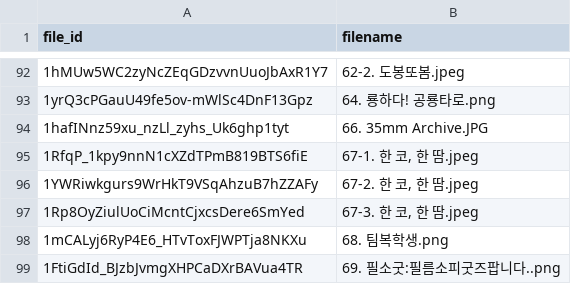
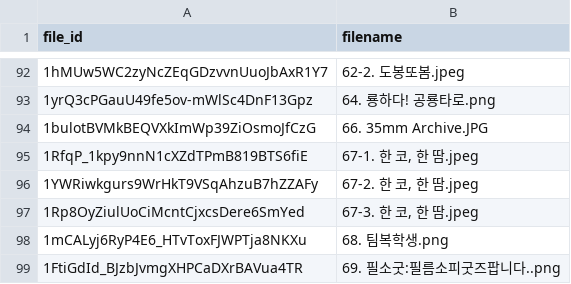
Before and after one commit to 2026-LIKELION-DS/2026-DSFest-BE, a TSV file: scripts/drive_files.tsv, drawn as a sheet; only a part is shown, gaps mark what is left out.

```diff
--- a/scripts/drive_files.tsv
+++ b/scripts/drive_files.tsv
@@ -93,3 +93,3 @@ file_id	filename
 1yrQ3cPGauU49fe5ov-mWlSc4DnF13Gpz	64. 룡하다! 공룡타로.png
-1hafINnz59xu_nzLl_zyhs_Uk6ghp1tyt	66. 35mm Archive.JPG
+1bulotBVMkBEQVXkImWp39ZiOsmoJfCzG	66. 35mm Archive.JPG
 1RfqP_1kpy9nnN1cXZdTPmB819BTS6fiE	67-1. 한 코, 한 땀.jpeg
```
Also changed, not shown: 2 other files.
